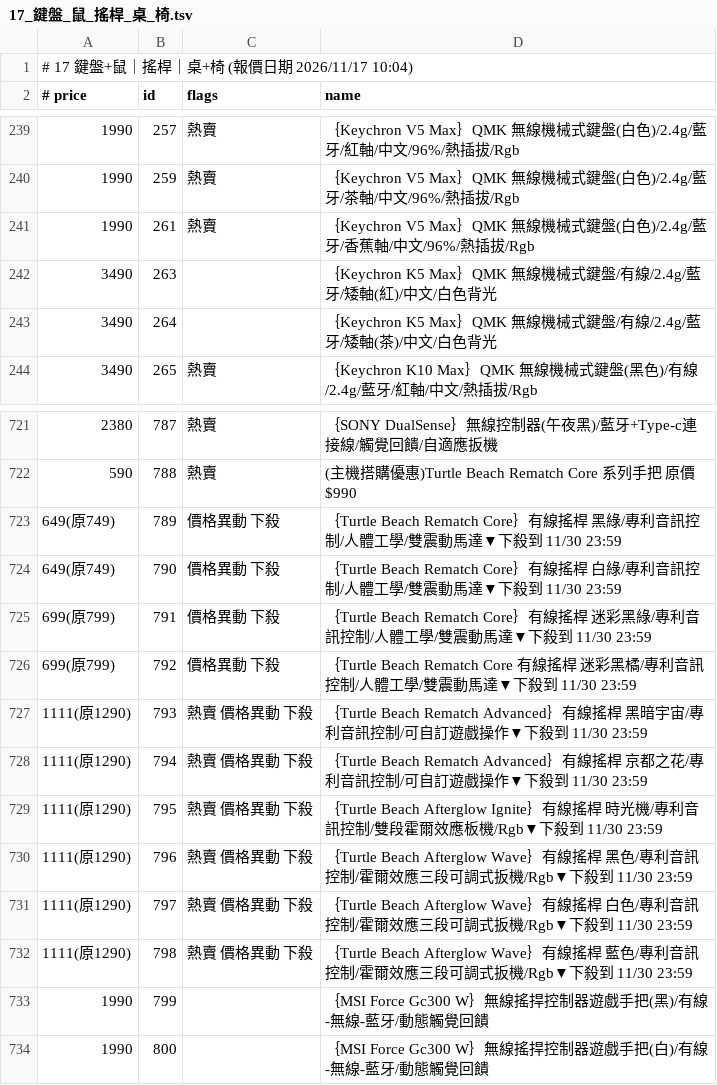
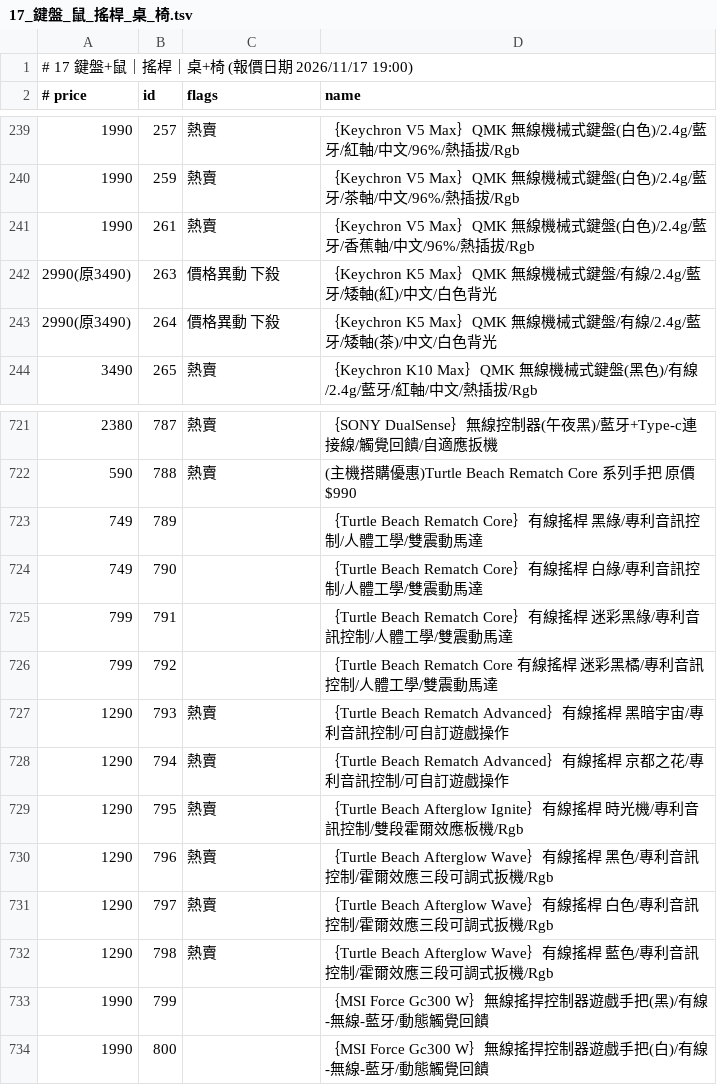
Before and after one commit to jakeuj/coolpc-quote, a TSV file: data/by_category/17_鍵盤_鼠_搖桿_桌_椅.tsv, drawn as a sheet; only a part is shown, gaps mark what is left out.

```diff
--- a/data/by_category/17_鍵盤_鼠_搖桿_桌_椅.tsv
+++ b/data/by_category/17_鍵盤_鼠_搖桿_桌_椅.tsv
@@ -1,2 +1,2 @@
-# 17 鍵盤+鼠｜搖桿｜桌+椅  (報價日期 2026/11/17 10:04)
+# 17 鍵盤+鼠｜搖桿｜桌+椅  (報價日期 2026/11/17 19:00)
 # price	id	flags	name
@@ -241,4 +241,4 @@
 1990	261	熱賣	｛Keychron V5 Max｝QMK 無線機械式鍵盤(白色)/2.4g/藍牙/香蕉軸/中文/96%/熱插拔/Rgb
-3490	263		｛Keychron K5 Max｝QMK 無線機械式鍵盤/有線/2.4g/藍牙/矮軸(紅)/中文/白色背光
-3490	264		｛Keychron K5 Max｝QMK 無線機械式鍵盤/有線/2.4g/藍牙/矮軸(茶)/中文/白色背光
+2990(原3490)	263	價格異動 下殺	｛Keychron K5 Max｝QMK 無線機械式鍵盤/有線/2.4g/藍牙/矮軸(紅)/中文/白色背光
+2990(原3490)	264	價格異動 下殺	｛Keychron K5 Max｝QMK 無線機械式鍵盤/有線/2.4g/藍牙/矮軸(茶)/中文/白色背光
 3490	265	熱賣	｛Keychron K10 Max｝QMK 無線機械式鍵盤(黑色)/有線/2.4g/藍牙/紅軸/中文/熱插拔/Rgb
@@ -722,12 +722,12 @@
 590	788	熱賣	(主機搭購優惠)Turtle Beach Rematch Core 系列手把 原價$990
-649(原749)	789	價格異動 下殺	｛Turtle Beach Rematch Core｝有線搖桿 黑綠/專利音訊控制/人體工學/雙震動馬達▼下殺到 11/30 23:59
-649(原749)	790	價格異動 下殺	｛Turtle Beach Rematch Core｝有線搖桿 白綠/專利音訊控制/人體工學/雙震動馬達▼下殺到 11/30 23:59
-699(原799)	791	價格異動 下殺	｛Turtle Beach Rematch Core｝有線搖桿 迷彩黑綠/專利音訊控制/人體工學/雙震動馬達▼下殺到 11/30 23:59
-699(原799)	792	價格異動 下殺	｛Turtle Beach Rematch Core 有線搖桿 迷彩黑橘/專利音訊控制/人體工學/雙震動馬達▼下殺到 11/30 23:59
-1111(原1290)	793	熱賣 價格異動 下殺	｛Turtle Beach Rematch Advanced｝有線搖桿 黑暗宇宙/專利音訊控制/可自訂遊戲操作▼下殺到 11/30 23:59
-1111(原1290)	794	熱賣 價格異動 下殺	｛Turtle Beach Rematch Advanced｝有線搖桿 京都之花/專利音訊控制/可自訂遊戲操作▼下殺到 11/30 23:59
-1111(原1290)	795	熱賣 價格異動 下殺	｛Turtle Beach Afterglow Ignite｝有線搖桿 時光機/專利音訊控制/雙段霍爾效應板機/Rgb▼下殺到 11/30 23:59
-1111(原1290)	796	熱賣 價格異動 下殺	｛Turtle Beach Afterglow Wave｝有線搖桿 黑色/專利音訊控制/霍爾效應三段可調式扳機/Rgb▼下殺到 11/30 23:59
-1111(原1290)	797	熱賣 價格異動 下殺	｛Turtle Beach Afterglow Wave｝有線搖桿 白色/專利音訊控制/霍爾效應三段可調式扳機/Rgb▼下殺到 11/30 23:59
-1111(原1290)	798	熱賣 價格異動 下殺	｛Turtle Beach Afterglow Wave｝有線搖桿 藍色/專利音訊控制/霍爾效應三段可調式扳機/Rgb▼下殺到 11/30 23:59
+749	789		｛Turtle Beach Rematch Core｝有線搖桿 黑綠/專利音訊控制/人體工學/雙震動馬達
+749	790		｛Turtle Beach Rematch Core｝有線搖桿 白綠/專利音訊控制/人體工學/雙震動馬達
+799	791		｛Turtle Beach Rematch Core｝有線搖桿 迷彩黑綠/專利音訊控制/人體工學/雙震動馬達
+799	792		｛Turtle Beach Rematch Core 有線搖桿 迷彩黑橘/專利音訊控制/人體工學/雙震動馬達
+1290	793	熱賣	｛Turtle Beach Rematch Advanced｝有線搖桿 黑暗宇宙/專利音訊控制/可自訂遊戲操作
+1290	794	熱賣	｛Turtle Beach Rematch Advanced｝有線搖桿 京都之花/專利音訊控制/可自訂遊戲操作
+1290	795	熱賣	｛Turtle Beach Afterglow Ignite｝有線搖桿 時光機/專利音訊控制/雙段霍爾效應板機/Rgb
+1290	796	熱賣	｛Turtle Beach Afterglow Wave｝有線搖桿 黑色/專利音訊控制/霍爾效應三段可調式扳機/Rgb
+1290	797	熱賣	｛Turtle Beach Afterglow Wave｝有線搖桿 白色/專利音訊控制/霍爾效應三段可調式扳機/Rgb
+1290	798	熱賣	｛Turtle Beach Afterglow Wave｝有線搖桿 藍色/專利音訊控制/霍爾效應三段可調式扳機/Rgb
 1990	799		｛MSI Force Gc300 W｝無線搖捍控制器遊戲手把(黑)/有線-無線-藍牙/動態觸覺回饋
```
Also changed, not shown: data/by_category/02_筆電_平板_穿戴配件.tsv, data/by_category/06_記憶體_RAM.tsv, 33 other files.
